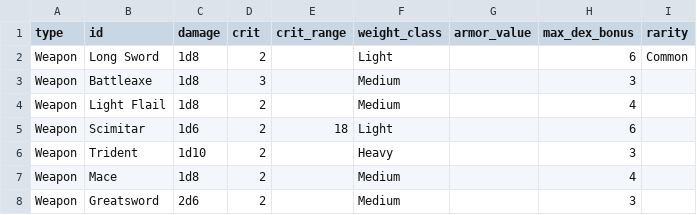
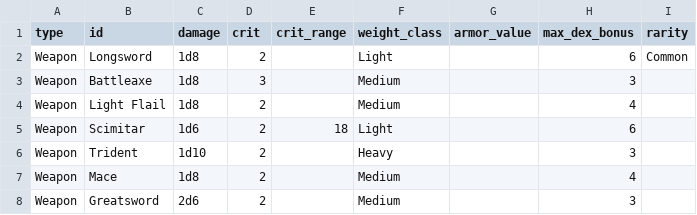
Before and after one commit to mrollinswaterman/dungeon_text, a CSV file: equipment_stats.csv, drawn as a sheet; only a part is shown.

```diff
--- a/equipment_stats.csv
+++ b/equipment_stats.csv
@@ -1,3 +1,3 @@
 type,id,damage,crit,crit_range,weight_class,armor_value,max_dex_bonus,rarity
-Weapon,Long Sword,1d8,2,,Light,,6,Common
+Weapon,Longsword,1d8,2,,Light,,6,Common
 Weapon,Battleaxe,1d8,3,,Medium,,3
```
Also changed, not shown: 5 other files.
